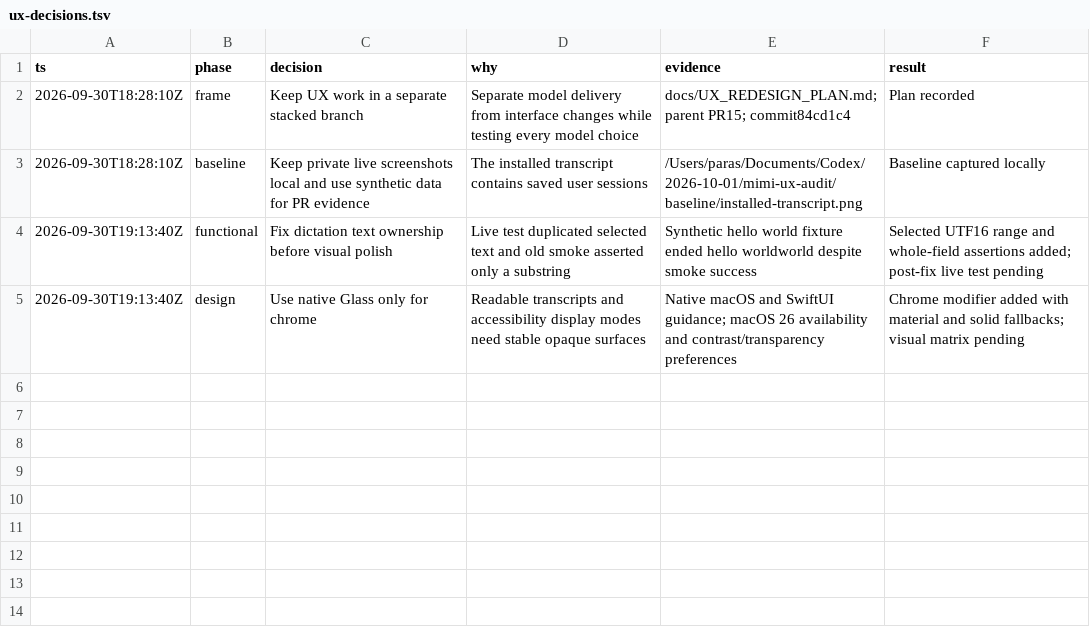
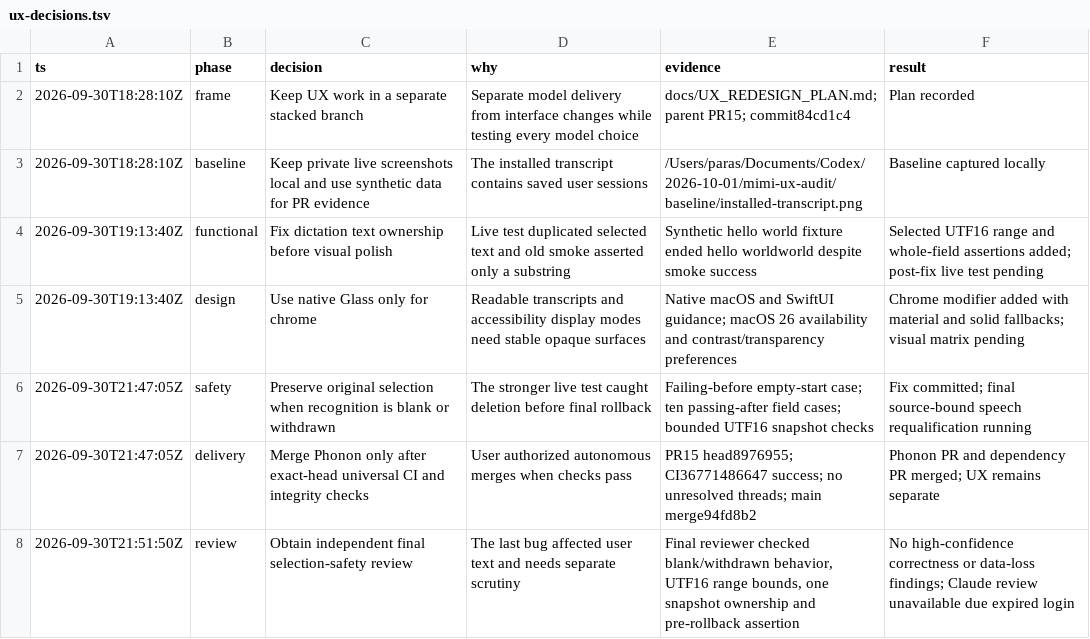
Before and after one commit to Parassharmaa/mimi, a TSV file: docs/ux-decisions.tsv, drawn as a sheet; the diff names each change by its address in the sheet, - before the commit and + after, or states it on an @@ line.

```diff
--- a/docs/ux-decisions.tsv
+++ b/docs/ux-decisions.tsv
+row 6: 2026-09-30T21:47:05Z | safety | Preserve original selection when recognition is blank or withdrawn | The stronger live test caught deletion before final rollback | Failing-before empty-start case; ten passing-after field cases; bounded UTF16 snapshot checks | Fix committed; final source-bound speech requalification running
+row 7: 2026-09-30T21:47:05Z | delivery | Merge Phonon only after exact-head universal CI and integrity checks | User authorized autonomous merges when checks pass | PR15 head8976955; CI36771486647 success; no unresolved threads; main merge94fd8b2 | Phonon PR and dependency PR merged; UX remains separate
+row 8: 2026-09-30T21:51:50Z | review | Obtain independent final selection-safety review | The last bug affected user text and needs separate scrutiny | Final reviewer checked blank/withdrawn behavior, UTF16 range bounds, one snapshot ownership and pre-rollback assertion | No high-confidence correctness or data-loss findings; Claude review unavailable due expired login
```
Also changed, not shown: 3 other files.
